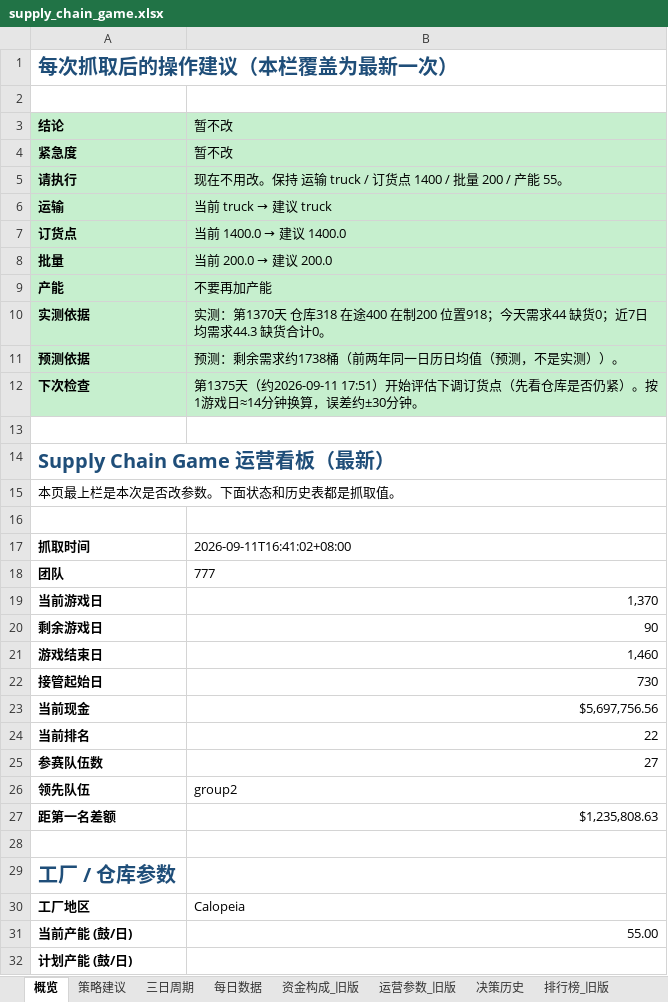
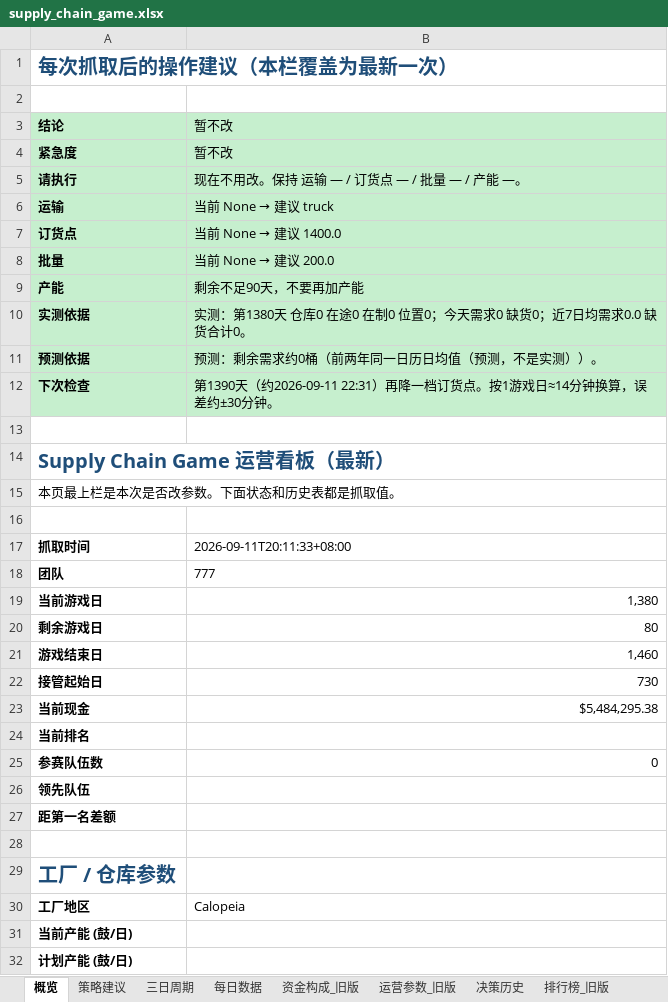
Before and after one commit to Vikotevili/sc-game-tracker, an Excel workbook: data/supply_chain_game.xlsx, sheet 概览, drawn as a sheet; only a part is shown; values as stored, in another font and other column widths than the file's, no borders; the diff covers the shown part only; the diff names each change by its address in the sheet, - before the commit and + after, or states it on an @@ line.

```diff
--- a/data/supply_chain_game.xlsx (sheet 概览)
+++ b/data/supply_chain_game.xlsx (sheet 概览)
-B5: 现在不用改。保持 运输 truck / 订货点 1400 / 批量 200 / 产能 55。
+B5: 现在不用改。保持 运输 — / 订货点 — / 批量 — / 产能 —。
@@ B6: 当前 truck → 建议 truck → 当前 None → 建议 truck @@
@@ B7: 当前 1400.0 → 建议 1400.0 → 当前 None → 建议 1400.0 @@
@@ B8: 当前 200.0 → 建议 200.0 → 当前 None → 建议 200.0 @@
-B9: 不要再加产能
+B9: 剩余不足90天，不要再加产能
-B10: 实测：第1370天 仓库318 在途400 在制200 位置918；今天需求44 缺货0；近7日均需求44.3 缺货合计…
+B10: 实测：第1380天 仓库0 在途0 在制0 位置0；今天需求0 缺货0；近7日均需求0.0 缺货合计…
-B11: 预测：剩余需求约1738桶（前两年同一日历日均值（预测，不是实测））。
+B11: 预测：剩余需求约0桶（前两年同一日历日均值（预测，不是实测））。
-B12: 第1375天（约2026-09-11 17:51）开始评估下调订货点（先看仓库是否仍紧）。按1游…
+B12: 第1390天（约2026-09-11 22:31）再降一档订货点。按1游…
-B17: 2026-09-11T16:41:02+08:00
+B17: 2026-09-11T20:11:33+08:00
-B19: 1,370
+B19: 1,380
-B20: 90
+B20: 80
-B23: $5,697,756.56
+B23: $5,484,295.38
-B24: 22
+B24: (empty)
-B25: 27
+B25: 0
-B26: group2
+B26: (empty)
-B27: $1,235,808.63
+B27: (empty)
-B31: 55.00
+B31: (empty)
```
Also changed, not shown: 20 edited cells elsewhere in this sheet, sheet 每日数据, sheet 三日周期, sheet 策略建议, sheet 快照历史, sheet 运营参数.
